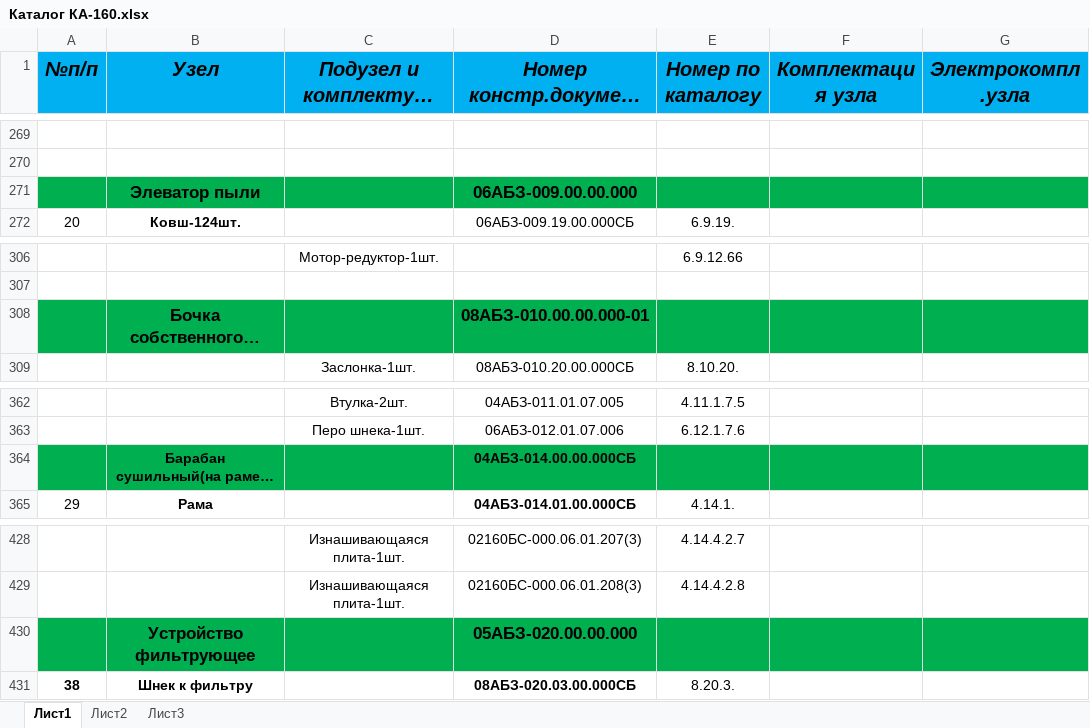
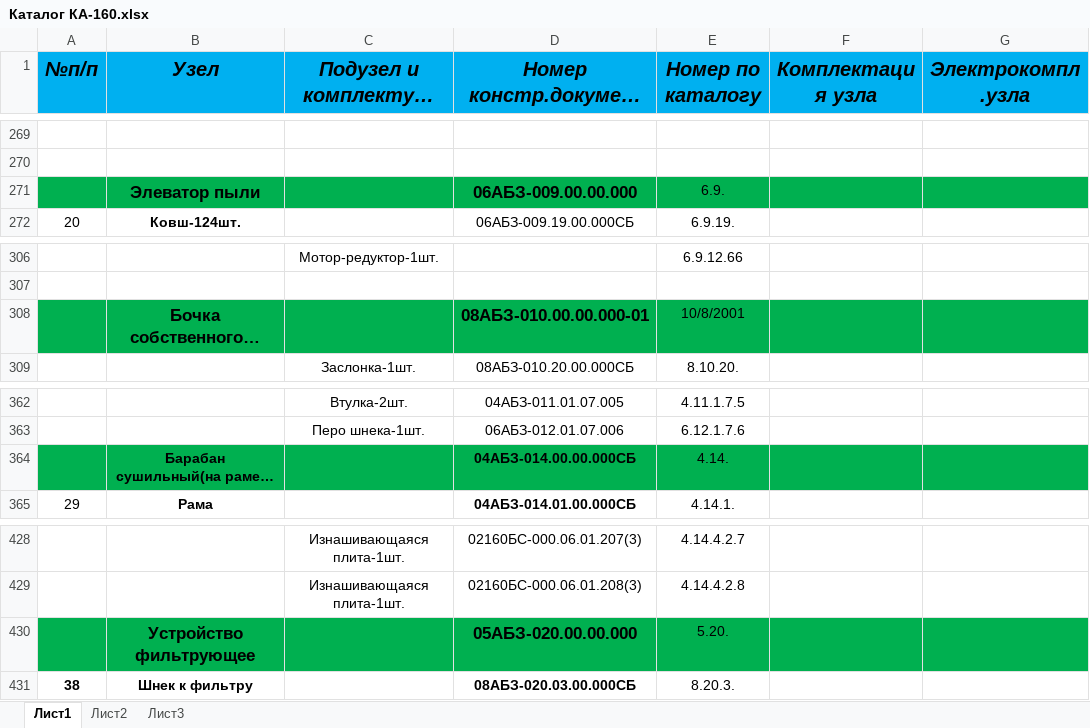
Before and after one commit to ponypharmacist/megauzel, an Excel workbook: Каталог КА-160.xlsx, sheet Лист1, drawn as a sheet; only a part is shown, gaps mark what is left out; long unchanged cells end in …; values as stored, in another font and other column widths than the file's, no borders; the diff covers the shown part only; the diff names each change by its address in the sheet, - before the commit and + after, or states it on an @@ line.

Commit message:
Новый каталог
файлик эксель

```diff
--- a/Каталог КА-160.xlsx (sheet Лист1)
+++ b/Каталог КА-160.xlsx (sheet Лист1)
-E271 (Номер по каталогу): (empty)
+E271 (Номер по каталогу): 6.9.
-E308 (Номер по каталогу): (empty)
+E308 (Номер по каталогу): 10/8/2001
-E364 (Номер по каталогу): (empty)
+E364 (Номер по каталогу): 4.14.
-E430 (Номер по каталогу): (empty)
+E430 (Номер по каталогу): 5.20.
```
Also changed, not shown: 53 removed rows, 5 edited cells, cell formats and row numbers in column A elsewhere in this sheet.
